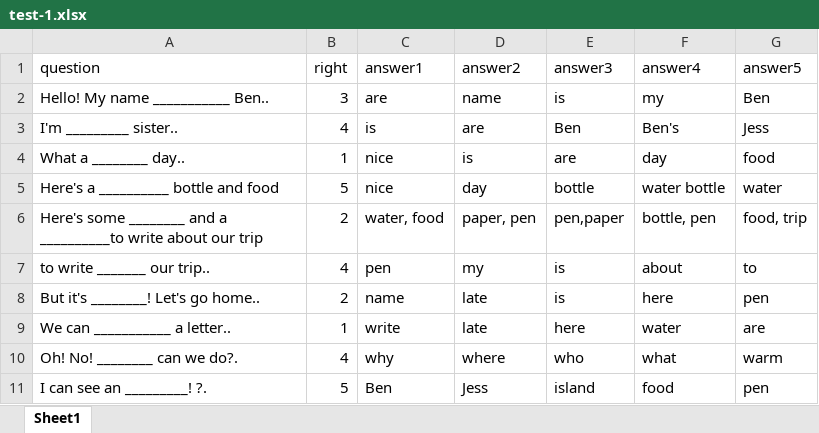
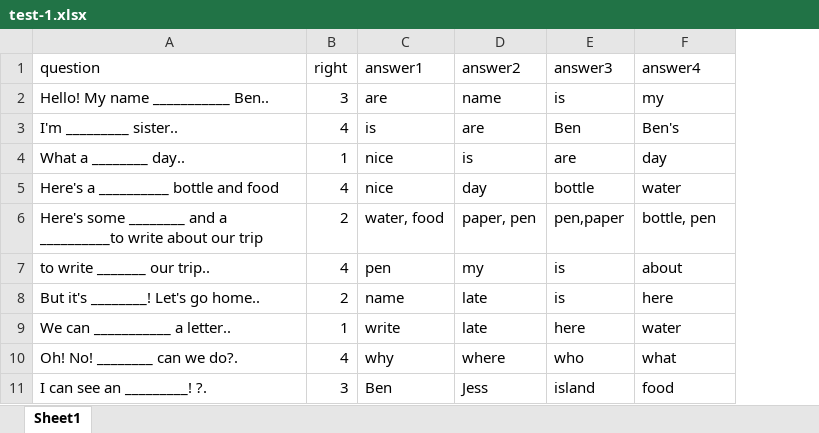
Before and after one commit to EfratVardi/EnglishTest, an Excel workbook: Excel/test-1.xlsx, sheet Sheet1, drawn as a sheet; values as stored, in another font and other column widths than the file's, no borders; the diff names each change by its address in the sheet, - before the commit and + after, or states it on an @@ line.

```diff
--- a/Excel/test-1.xlsx (sheet Sheet1)
+++ b/Excel/test-1.xlsx (sheet Sheet1)
-column G (answer5), rows 2-11: Ben | Jess | food | water | food, trip | to | pen | are | warm | pen
-B5 (right): 5
+B5 (right): 4
-F5 (answer4): water bottle
+F5 (answer4): water
-B11 (right): 5
+B11 (right): 3
```
Also changed, not shown: 8 other files.
